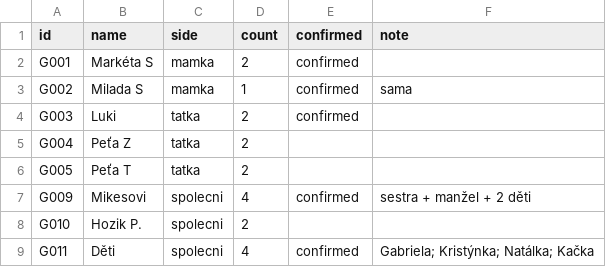
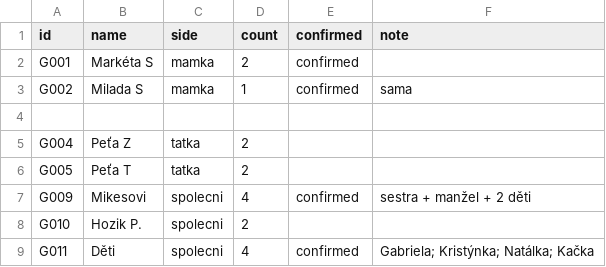
Before and after one commit to martinpaprcka77/PaprckoviSvatba2026, a CSV file: data/guests.csv, drawn as a sheet; the diff names each change by its address in the sheet, - before the commit and + after, or states it on an @@ line.

Commit message:
Remove guest G003 from guests.csv

```diff
--- a/data/guests.csv
+++ b/data/guests.csv
-row 4: G003 | Luki | tatka | 2 | confirmed
+row 4: (empty)
```
